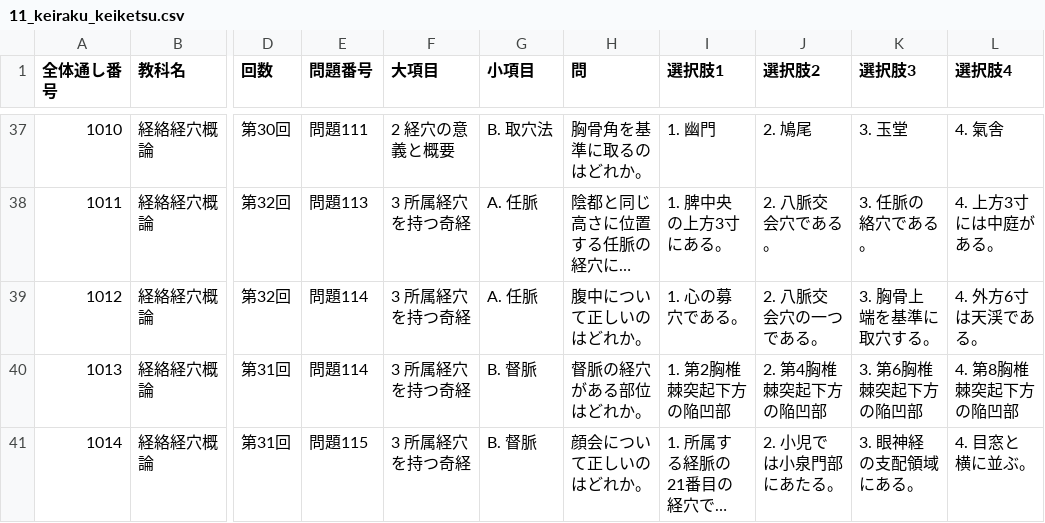
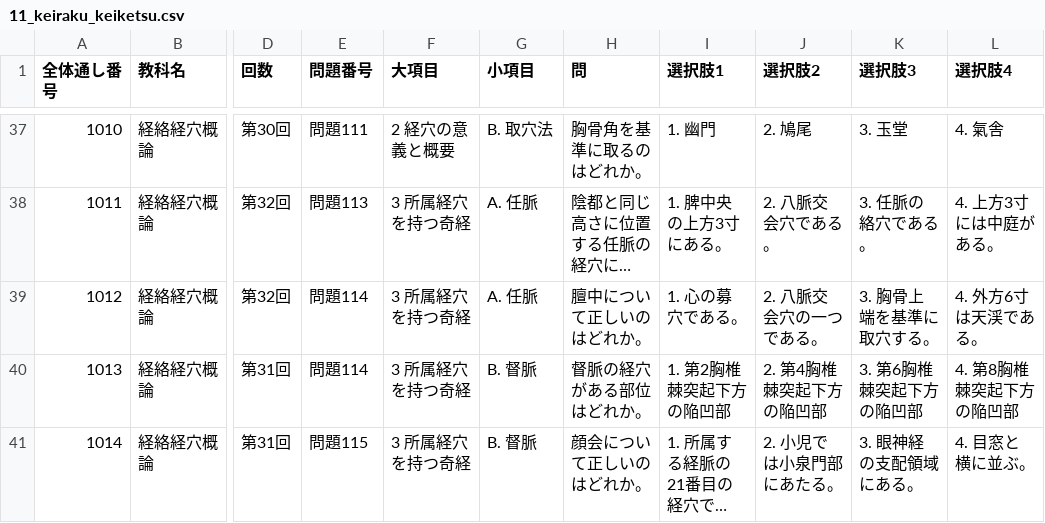
Before and after one commit to kaoman0079-ops/shinkyu_kokusitest, a CSV file: Csv/11_keiraku_keiketsu.csv, drawn as a sheet; only a part is shown, gaps mark what is left out; long unchanged cells end in …; the diff names each change by its address in the sheet, - before the commit and + after, or states it on an @@ line.

Commit message:
Update 11_keiraku_keiketsu.csv

```diff
--- a/Csv/11_keiraku_keiketsu.csv
+++ b/Csv/11_keiraku_keiketsu.csv
-H39 (問): 腹中について正しいのはどれか。
+H39 (問): 膻中について正しいのはどれか。
```
